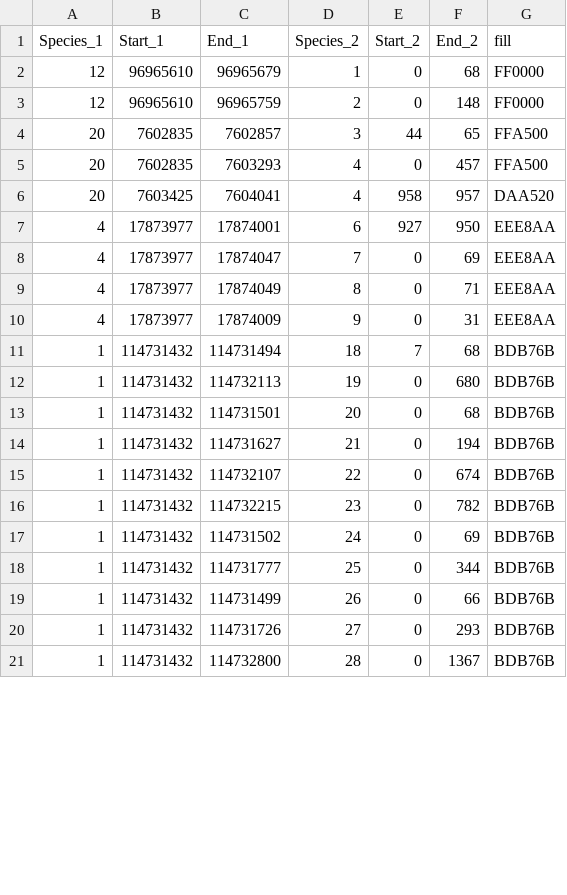
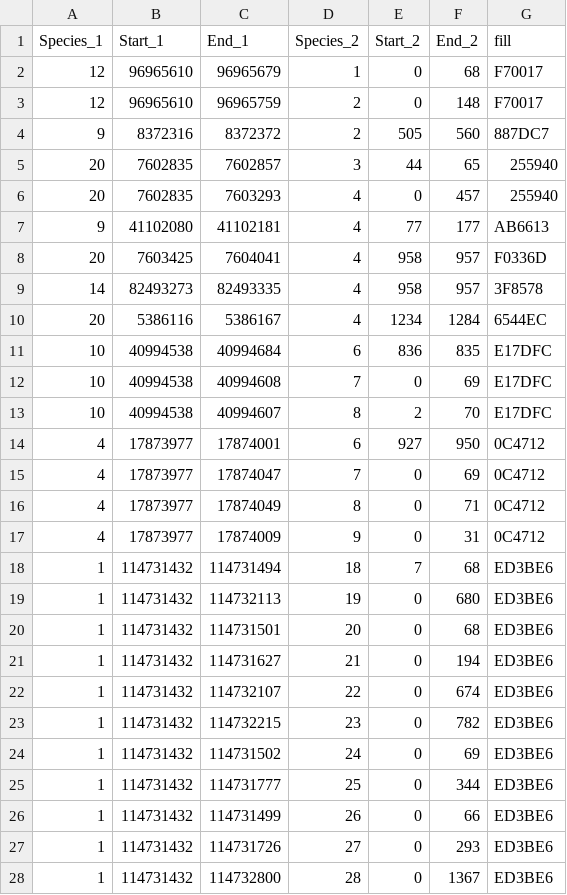
Before and after one commit to balintbiro/Oryctolagus_cuniculus_numts, a CSV file: results/gene_synteny_dual_synteny.csv, drawn as a sheet; only a part is shown; the diff covers the shown part only.

```diff
--- a/results/gene_synteny_dual_synteny.csv
+++ b/results/gene_synteny_dual_synteny.csv
@@ -1,21 +1,28 @@
 Species_1,Start_1,End_1,Species_2,Start_2,End_2,fill
-12,96965610,96965679,1,0,68,FF0000
-12,96965610,96965759,2,0,148,FF0000
-20,7602835,7602857,3,44,65,FFA500
-20,7602835,7603293,4,0,457,FFA500
-20,7603425,7604041,4,958,957,DAA520
-4,17873977,17874001,6,927,950,EEE8AA
-4,17873977,17874047,7,0,69,EEE8AA
-4,17873977,17874049,8,0,71,EEE8AA
-4,17873977,17874009,9,0,31,EEE8AA
-1,114731432,114731494,18,7,68,BDB76B
-1,114731432,114732113,19,0,680,BDB76B
-1,114731432,114731501,20,0,68,BDB76B
-1,114731432,114731627,21,0,194,BDB76B
-1,114731432,114732107,22,0,674,BDB76B
-1,114731432,114732215,23,0,782,BDB76B
-1,114731432,114731502,24,0,69,BDB76B
-1,114731432,114731777,25,0,344,BDB76B
-1,114731432,114731499,26,0,66,BDB76B
-1,114731432,114731726,27,0,293,BDB76B
-1,114731432,114732800,28,0,1367,BDB76B
+12,96965610,96965679,1,0,68,F70017
+12,96965610,96965759,2,0,148,F70017
+9,8372316,8372372,2,505,560,887DC7
+20,7602835,7602857,3,44,65,255940
+20,7602835,7603293,4,0,457,255940
+9,41102080,41102181,4,77,177,AB6613
+20,7603425,7604041,4,958,957,F0336D
+14,82493273,82493335,4,958,957,3F8578
+20,5386116,5386167,4,1234,1284,6544EC
+10,40994538,40994684,6,836,835,E17DFC
+10,40994538,40994608,7,0,69,E17DFC
+10,40994538,40994607,8,2,70,E17DFC
+4,17873977,17874001,6,927,950,0C4712
+4,17873977,17874047,7,0,69,0C4712
+4,17873977,17874049,8,0,71,0C4712
+4,17873977,17874009,9,0,31,0C4712
+1,114731432,114731494,18,7,68,ED3BE6
+1,114731432,114732113,19,0,680,ED3BE6
+1,114731432,114731501,20,0,68,ED3BE6
+1,114731432,114731627,21,0,194,ED3BE6
+1,114731432,114732107,22,0,674,ED3BE6
+1,114731432,114732215,23,0,782,ED3BE6
+1,114731432,114731502,24,0,69,ED3BE6
+1,114731432,114731777,25,0,344,ED3BE6
+1,114731432,114731499,26,0,66,ED3BE6
+1,114731432,114731726,27,0,293,ED3BE6
+1,114731432,114732800,28,0,1367,ED3BE6
```
Also changed, not shown: 8 added rows and 17 edited cells elsewhere in this file, results/gene_synteny_dual_karyotype.csv, results/scaffold_synteny_dual_karyotype.csv, 7 other files.
